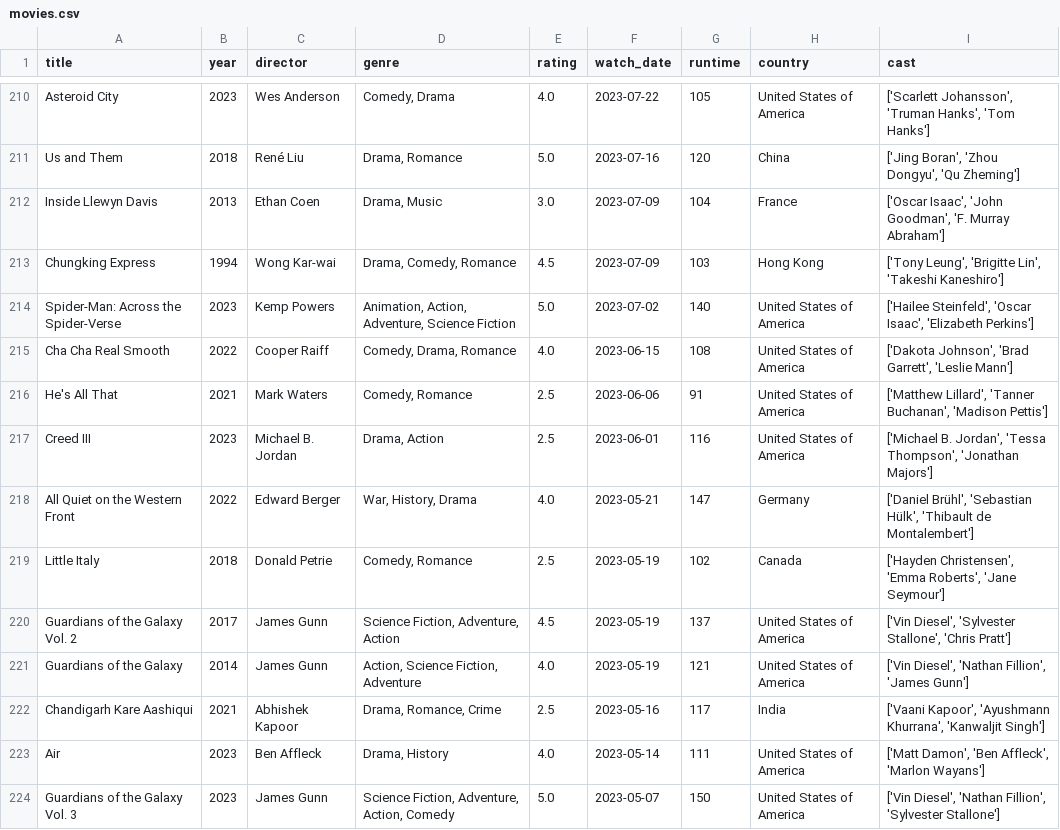
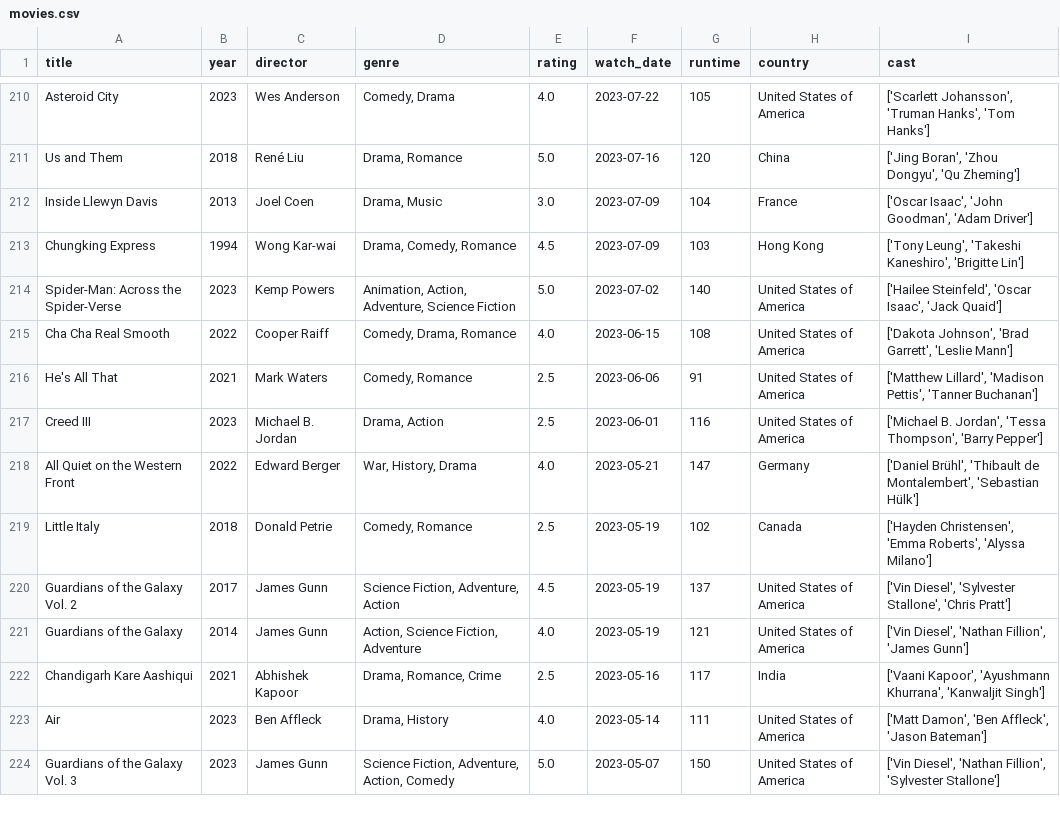
Before and after one commit to sarthakk88/letterboxd-wrapped, a CSV file: data/movies.csv, drawn as a sheet; only a part is shown, gaps mark what is left out; the diff covers the shown part only.

```diff
--- a/data/movies.csv
+++ b/data/movies.csv
@@ -211,10 +211,10 @@ Asteroid City,2023,Wes Anderson,"Comedy, Drama",4.0,2023-07-22,105,United States
 Us and Them,2018,René Liu,"Drama, Romance",5.0,2023-07-16,120,China,"['Jing Boran', 'Zhou Dongyu', 'Qu Zheming']"
-Inside Llewyn Davis,2013,Ethan Coen,"Drama, Music",3.0,2023-07-09,104,France,"['Oscar Isaac', 'John Goodman', 'F. Murray Abraham']"
-Chungking Express,1994,Wong Kar-wai,"Drama, Comedy, Romance",4.5,2023-07-09,103,Hong Kong,"['Tony Leung', 'Brigitte Lin', 'Takeshi Kaneshiro']"
-Spider-Man: Across the Spider-Verse,2023,Kemp Powers,"Animation, Action, Adventure, Science Fiction",5.0,2023-07-02,140,United States of America,"['Hailee Steinfeld', 'Oscar Isaac', 'Elizabeth Perkins']"
+Inside Llewyn Davis,2013,Joel Coen,"Drama, Music",3.0,2023-07-09,104,France,"['Oscar Isaac', 'John Goodman', 'Adam Driver']"
+Chungking Express,1994,Wong Kar-wai,"Drama, Comedy, Romance",4.5,2023-07-09,103,Hong Kong,"['Tony Leung', 'Takeshi Kaneshiro', 'Brigitte Lin']"
+Spider-Man: Across the Spider-Verse,2023,Kemp Powers,"Animation, Action, Adventure, Science Fiction",5.0,2023-07-02,140,United States of America,"['Hailee Steinfeld', 'Oscar Isaac', 'Jack Quaid']"
 Cha Cha Real Smooth,2022,Cooper Raiff,"Comedy, Drama, Romance",4.0,2023-06-15,108,United States of America,"['Dakota Johnson', 'Brad Garrett', 'Leslie Mann']"
-He's All That,2021,Mark Waters,"Comedy, Romance",2.5,2023-06-06,91,United States of America,"['Matthew Lillard', 'Tanner Buchanan', 'Madison Pettis']"
-Creed III,2023,Michael B. Jordan,"Drama, Action",2.5,2023-06-01,116,United States of America,"['Michael B. Jordan', 'Tessa Thompson', 'Jonathan Majors']"
-All Quiet on the Western Front,2022,Edward Berger,"War, History, Drama",4.0,2023-05-21,147,Germany,"['Daniel Brühl', 'Sebastian Hülk', 'Thibault de Montalembert']"
-Little Italy,2018,Donald Petrie,"Comedy, Romance",2.5,2023-05-19,102,Canada,"['Hayden Christensen', 'Emma Roberts', 'Jane Seymour']"
+He's All That,2021,Mark Waters,"Comedy, Romance",2.5,2023-06-06,91,United States of America,"['Matthew Lillard', 'Madison Pettis', 'Tanner Buchanan']"
+Creed III,2023,Michael B. Jordan,"Drama, Action",2.5,2023-06-01,116,United States of America,"['Michael B. Jordan', 'Tessa Thompson', 'Barry Pepper']"
+All Quiet on the Western Front,2022,Edward Berger,"War, History, Drama",4.0,2023-05-21,147,Germany,"['Daniel Brühl', 'Thibault de Montalembert', 'Sebastian Hülk']"
+Little Italy,2018,Donald Petrie,"Comedy, Romance",2.5,2023-05-19,102,Canada,"['Hayden Christensen', 'Emma Roberts', 'Alyssa Milano']"
 Guardians of the Galaxy Vol. 2,2017,James Gunn,"Science Fiction, Adventure, Action",4.5,2023-05-19,137,United States of America,"['Vin Diesel', 'Sylvester Stallone', 'Chris Pratt']"
@@ -222,3 +222,3 @@ Guardians of the Galaxy,2014,James Gunn,"Action, Science Fiction, Adventure",4.0
 Chandigarh Kare Aashiqui,2021,Abhishek Kapoor,"Drama, Romance, Crime",2.5,2023-05-16,117,India,"['Vaani Kapoor', 'Ayushmann Khurrana', 'Kanwaljit Singh']"
-Air,2023,Ben Affleck,"Drama, History",4.0,2023-05-14,111,United States of America,"['Matt Damon', 'Ben Affleck', 'Marlon Wayans']"
+Air,2023,Ben Affleck,"Drama, History",4.0,2023-05-14,111,United States of America,"['Matt Damon', 'Ben Affleck', 'Jason Bateman']"
 Guardians of the Galaxy Vol. 3,2023,James Gunn,"Science Fiction, Adventure, Action, Comedy",5.0,2023-05-07,150,United States of America,"['Vin Diesel', 'Nathan Fillion', 'Sylvester Stallone']"
```
Also changed, not shown: 89 edited cells elsewhere in this file, 1 other file.
